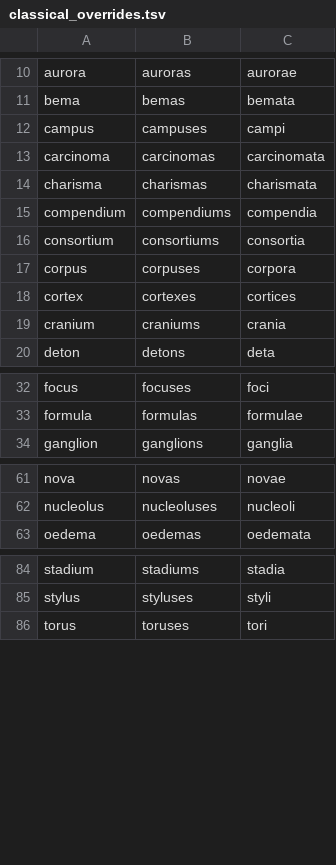
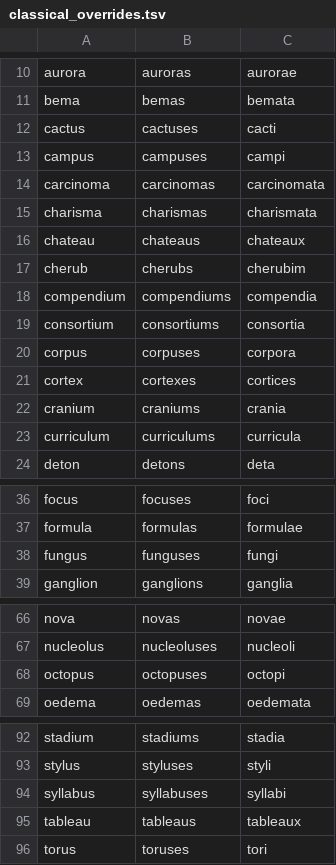
Before and after one commit to jeffhuen/plurality, a TSV file: priv/data/classical_overrides.tsv, drawn as a sheet; only a part is shown, gaps mark what is left out; the diff covers the shown part only.

```diff
--- a/priv/data/classical_overrides.tsv
+++ b/priv/data/classical_overrides.tsv
@@ -11,2 +11,3 @@ aurora	auroras	aurorae
 bema	bemas	bemata
+cactus	cactuses	cacti
 campus	campuses	campi
@@ -14,2 +15,4 @@ carcinoma	carcinomas	carcinomata
 charisma	charismas	charismata
+chateau	chateaus	chateaux
+cherub	cherubs	cherubim
 compendium	compendiums	compendia
@@ -19,2 +22,3 @@ cortex	cortexes	cortices
 cranium	craniums	crania
+curriculum	curriculums	curricula
 deton	detons	deta
@@ -33,2 +37,3 @@ focus	focuses	foci
 formula	formulas	formulae
+fungus	funguses	fungi
 ganglion	ganglions	ganglia
@@ -62,2 +67,3 @@ nova	novas	novae
 nucleolus	nucleoluses	nucleoli
+octopus	octopuses	octopi
 oedema	oedemas	oedemata
@@ -85,2 +93,4 @@ stadium	stadiums	stadia
 stylus	styluses	styli
+syllabus	syllabuses	syllabi
+tableau	tableaus	tableaux
 torus	toruses	tori
```
Also changed, not shown: 2 added rows elsewhere in this file, priv/data/irregulars.tsv, 13 other files.
